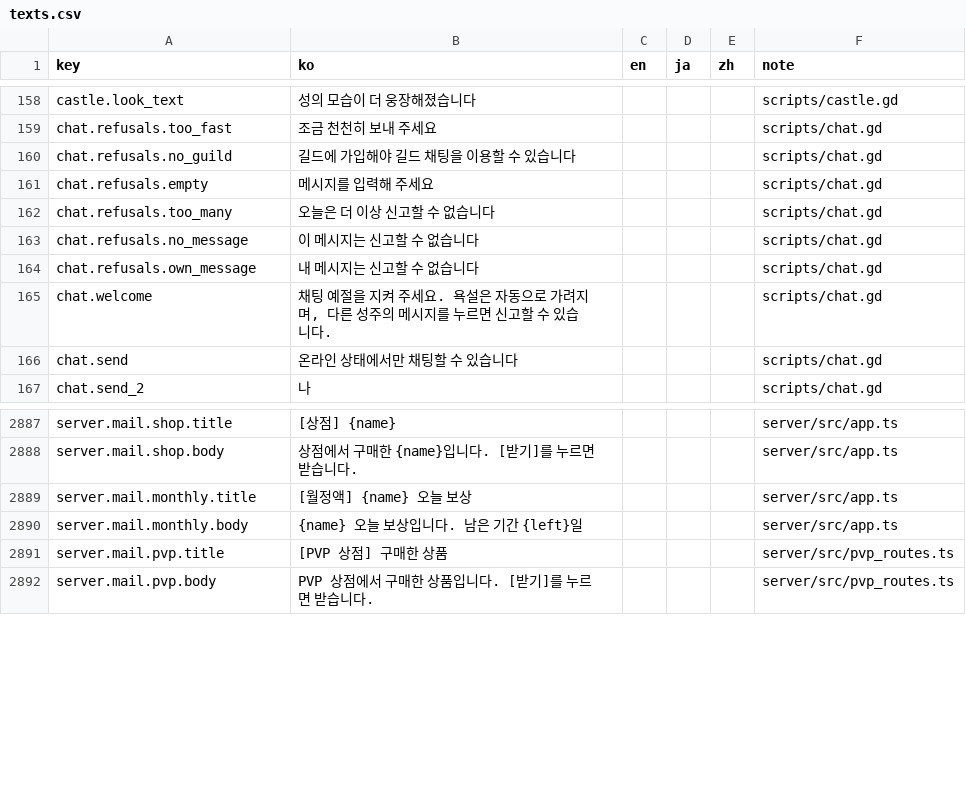
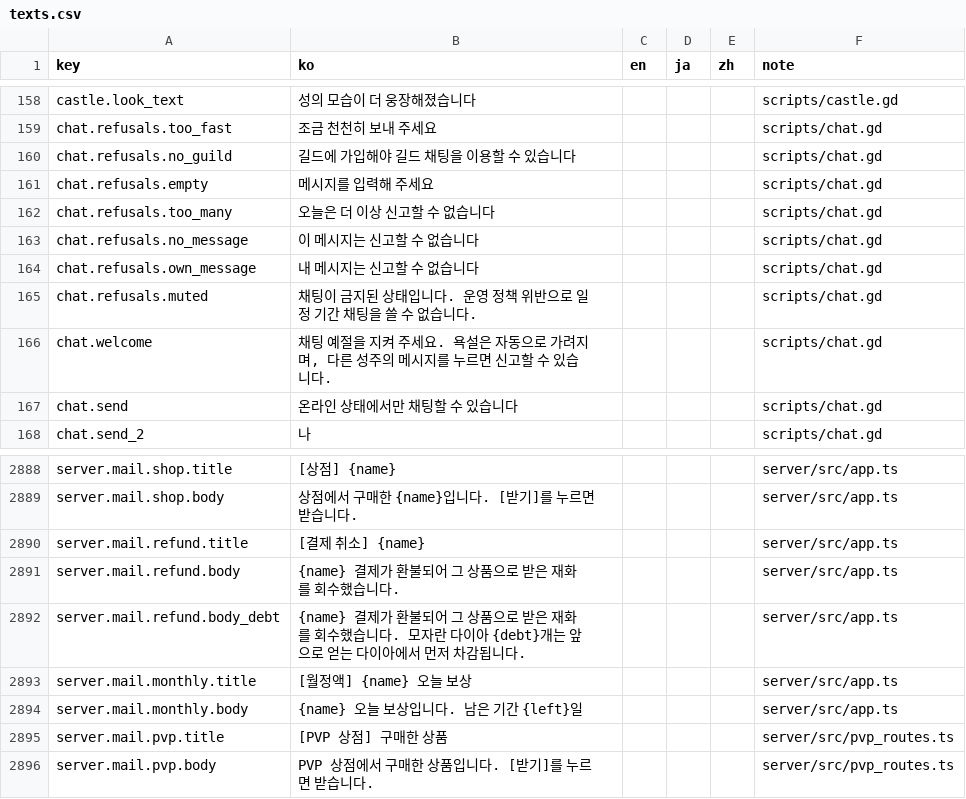
Before and after one commit to ILSEONG/CastleRPG, a CSV file: data/texts.csv, drawn as a sheet; only a part is shown, gaps mark what is left out; the diff names each change by its address in the sheet, - before the commit and + after, or states it on an @@ line.

```diff
--- a/data/texts.csv
+++ b/data/texts.csv
+row 165: chat.refusals.muted | 채팅이 금지된 상태입니다. 운영 정책 위반으로 일정 기간 채팅을 쓸 수 없습니다. |  |  |  | scripts/chat.gd
+row 2890: server.mail.refund.title | [결제 취소] {name} |  |  |  | server/src/app.ts
+row 2891: server.mail.refund.body | {name} 결제가 환불되어 그 상품으로 받은 재화를 회수했습니다. |  |  |  | server/src/app.ts
+row 2892: server.mail.refund.body_debt | {name} 결제가 환불되어 그 상품으로 받은 재화를 회수했습니다. 모자란 다이아 {debt}개는 앞으로 얻는 다이아에서 먼저 차감됩니다. |  |  |  | server/src/app.ts
```
Also changed, not shown: 10 other files.
